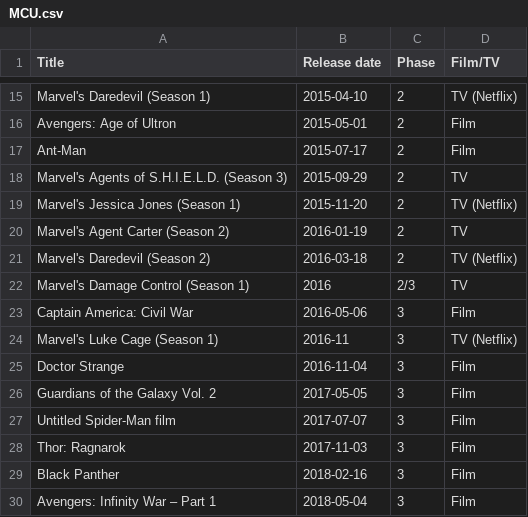
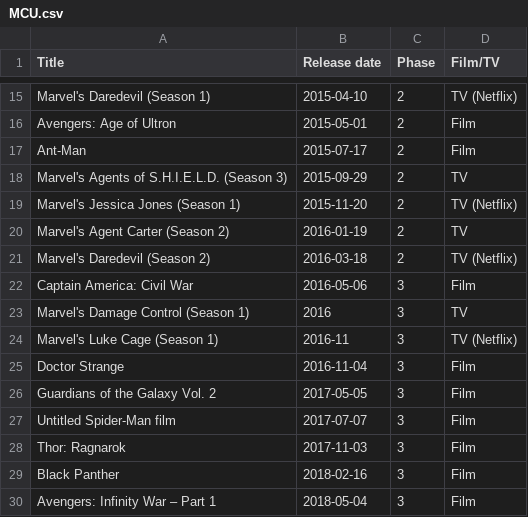
Before and after one commit to RobertShippey/MCU, a CSV file: MCU.csv, drawn as a sheet; only a part is shown, gaps mark what is left out.

```diff
--- a/MCU.csv
+++ b/MCU.csv
@@ -21,4 +21,4 @@ Marvel's Agent Carter (Season 2), 2016-01-19, 2, TV
 Marvel's Daredevil (Season 2), 2016-03-18, 2, TV (Netflix)
-Marvel's Damage Control (Season 1), 2016, 2/3, TV
 Captain America: Civil War, 2016-05-06, 3, Film
+Marvel's Damage Control (Season 1), 2016, 3, TV
 Marvel's Luke Cage (Season 1), 2016-11, 3, TV (Netflix)
```
